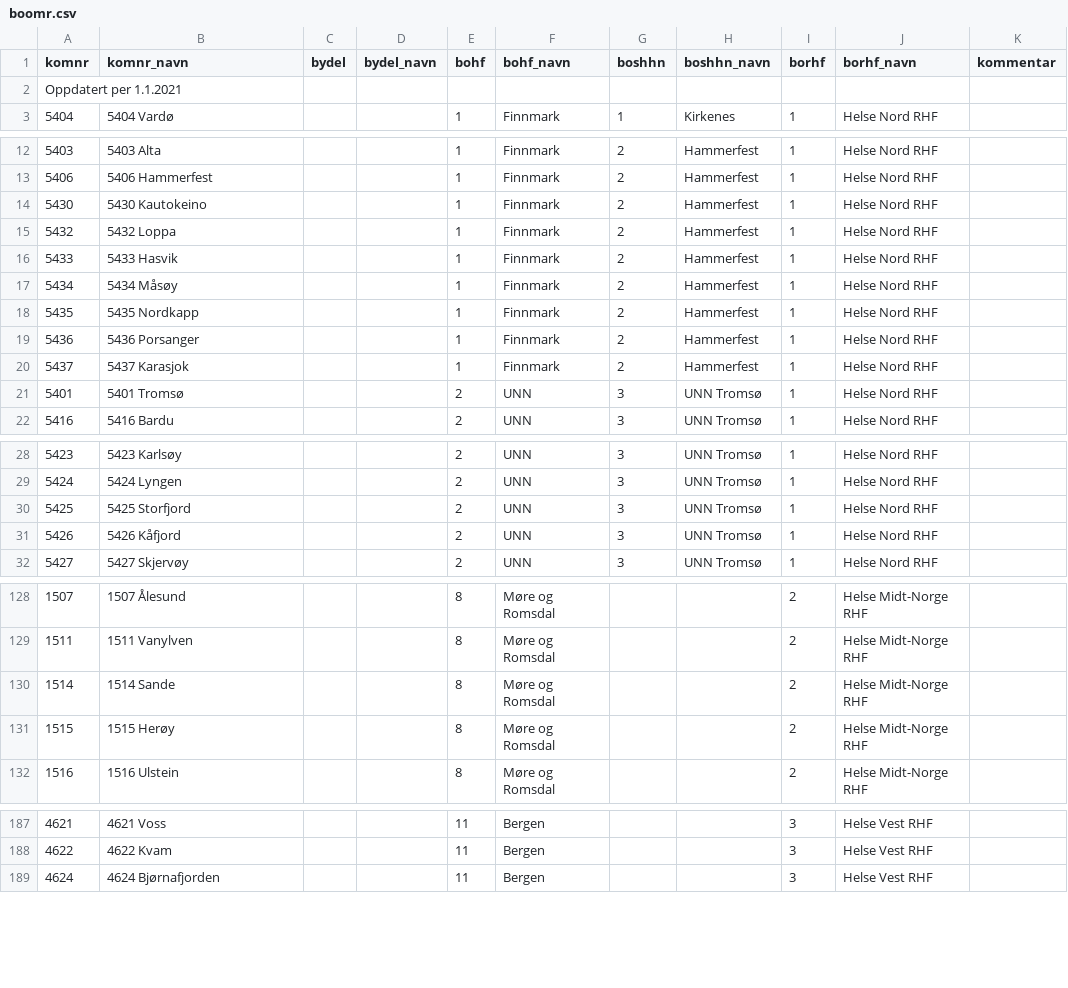
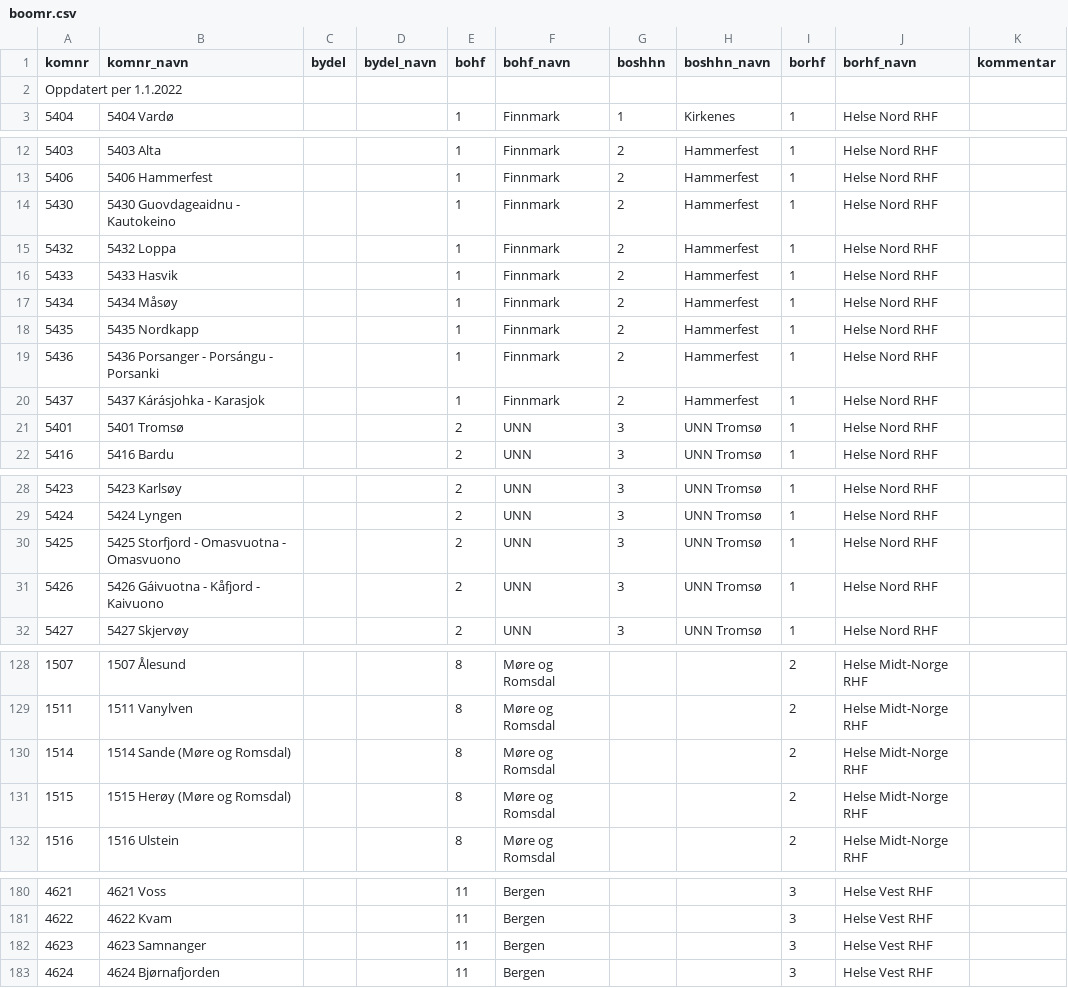
Before and after one commit to SKDE-Analyse/sas_codes, a CSV file: formater/boomr.csv, drawn as a sheet; only a part is shown, gaps mark what is left out; the diff covers the shown part only.

```diff
--- a/formater/boomr.csv
+++ b/formater/boomr.csv
@@ -1,3 +1,3 @@
 komnr;komnr_navn;bydel;bydel_navn;bohf;bohf_navn;boshhn;boshhn_navn;borhf;borhf_navn;kommentar
-Oppdatert per 1.1.2021;;;;;;;;;;
+Oppdatert per 1.1.2022;;;;;;;;;;
 5404;5404 Vardø;;;1;Finnmark;1;Kirkenes;1;Helse Nord RHF;
@@ -13,3 +13,3 @@ Oppdatert per 1.1.2021;;;;;;;;;;
 5406;5406 Hammerfest;;;1;Finnmark;2;Hammerfest;1;Helse Nord RHF;
-5430;5430 Kautokeino;;;1;Finnmark;2;Hammerfest;1;Helse Nord RHF;
+5430;5430 Guovdageaidnu - Kautokeino;;;1;Finnmark;2;Hammerfest;1;Helse Nord RHF;
 5432;5432 Loppa;;;1;Finnmark;2;Hammerfest;1;Helse Nord RHF;
@@ -18,4 +18,4 @@ Oppdatert per 1.1.2021;;;;;;;;;;
 5435;5435 Nordkapp;;;1;Finnmark;2;Hammerfest;1;Helse Nord RHF;
-5436;5436 Porsanger;;;1;Finnmark;2;Hammerfest;1;Helse Nord RHF;
-5437;5437 Karasjok;;;1;Finnmark;2;Hammerfest;1;Helse Nord RHF;
+5436;5436 Porsanger - Porsángu - Porsanki;;;1;Finnmark;2;Hammerfest;1;Helse Nord RHF;
+5437;5437 Kárásjohka - Karasjok;;;1;Finnmark;2;Hammerfest;1;Helse Nord RHF;
 5401;5401 Tromsø;;;2;UNN;3;UNN Tromsø;1;Helse Nord RHF;
@@ -29,4 +29,4 @@ Oppdatert per 1.1.2021;;;;;;;;;;
 5424;5424 Lyngen;;;2;UNN;3;UNN Tromsø;1;Helse Nord RHF;
-5425;5425 Storfjord;;;2;UNN;3;UNN Tromsø;1;Helse Nord RHF;
-5426;5426 Kåfjord;;;2;UNN;3;UNN Tromsø;1;Helse Nord RHF;
+5425;5425 Storfjord - Omasvuotna - Omasvuono;;;2;UNN;3;UNN Tromsø;1;Helse Nord RHF;
+5426;5426 Gáivuotna - Kåfjord - Kaivuono;;;2;UNN;3;UNN Tromsø;1;Helse Nord RHF;
 5427;5427 Skjervøy;;;2;UNN;3;UNN Tromsø;1;Helse Nord RHF;
@@ -129,4 +129,4 @@ Oppdatert per 1.1.2021;;;;;;;;;;
 1511;1511 Vanylven;;;8;Møre og Romsdal;;;2;Helse Midt-Norge RHF;
-1514;1514 Sande;;;8;Møre og Romsdal;;;2;Helse Midt-Norge RHF;
-1515;1515 Herøy;;;8;Møre og Romsdal;;;2;Helse Midt-Norge RHF;
+1514;1514 Sande (Møre og Romsdal);;;8;Møre og Romsdal;;;2;Helse Midt-Norge RHF;
+1515;1515 Herøy (Møre og Romsdal);;;8;Møre og Romsdal;;;2;Helse Midt-Norge RHF;
 1516;1516 Ulstein;;;8;Møre og Romsdal;;;2;Helse Midt-Norge RHF;
@@ -188,2 +181,3 @@ Oppdatert per 1.1.2021;;;;;;;;;;
 4622;4622 Kvam;;;11;Bergen;;;3;Helse Vest RHF;
+4623;4623 Samnanger;;;11;Bergen;;;3;Helse Vest RHF;
 4624;4624 Bjørnafjorden;;;11;Bergen;;;3;Helse Vest RHF;
```
Also changed, not shown: 9 added rows, 10 removed rows, 1 moved row and 1 edited cell elsewhere in this file.
